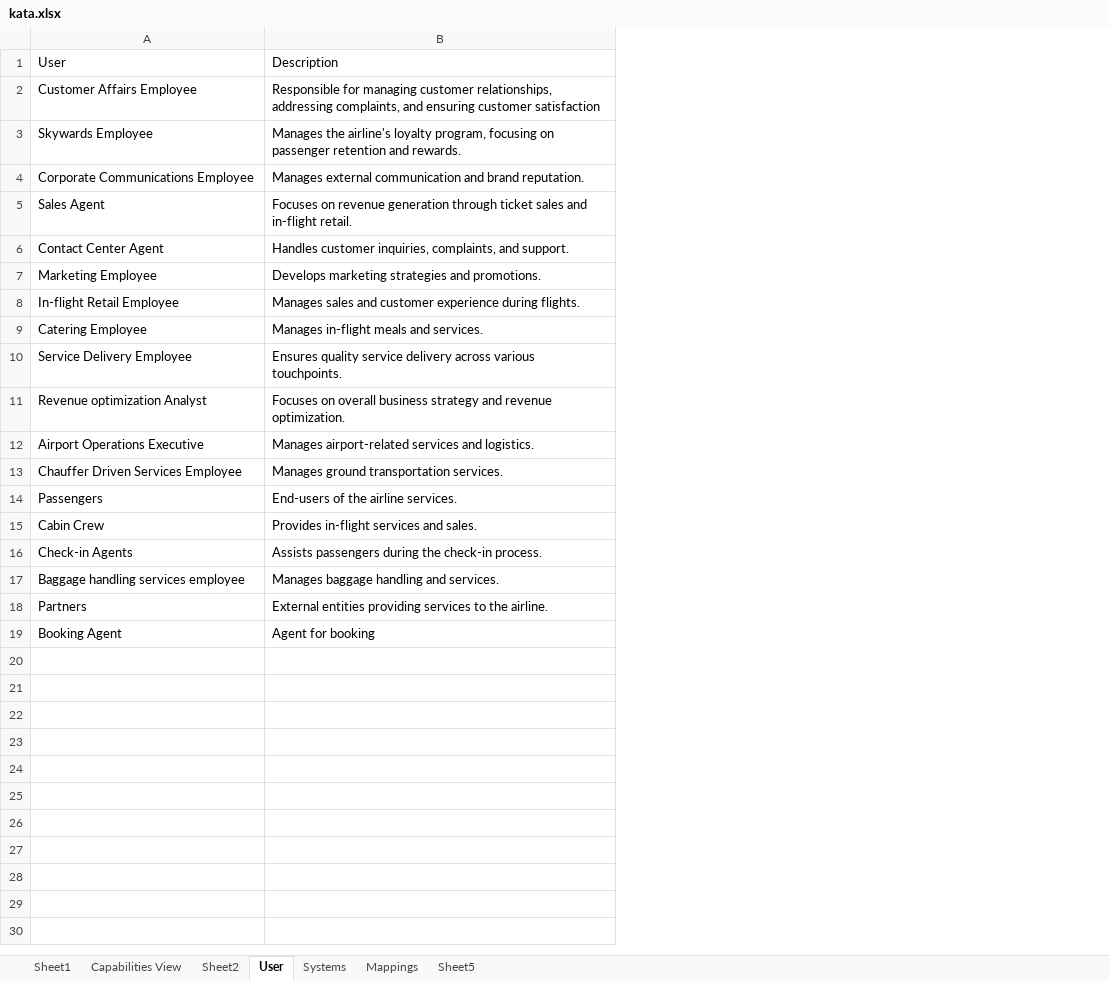
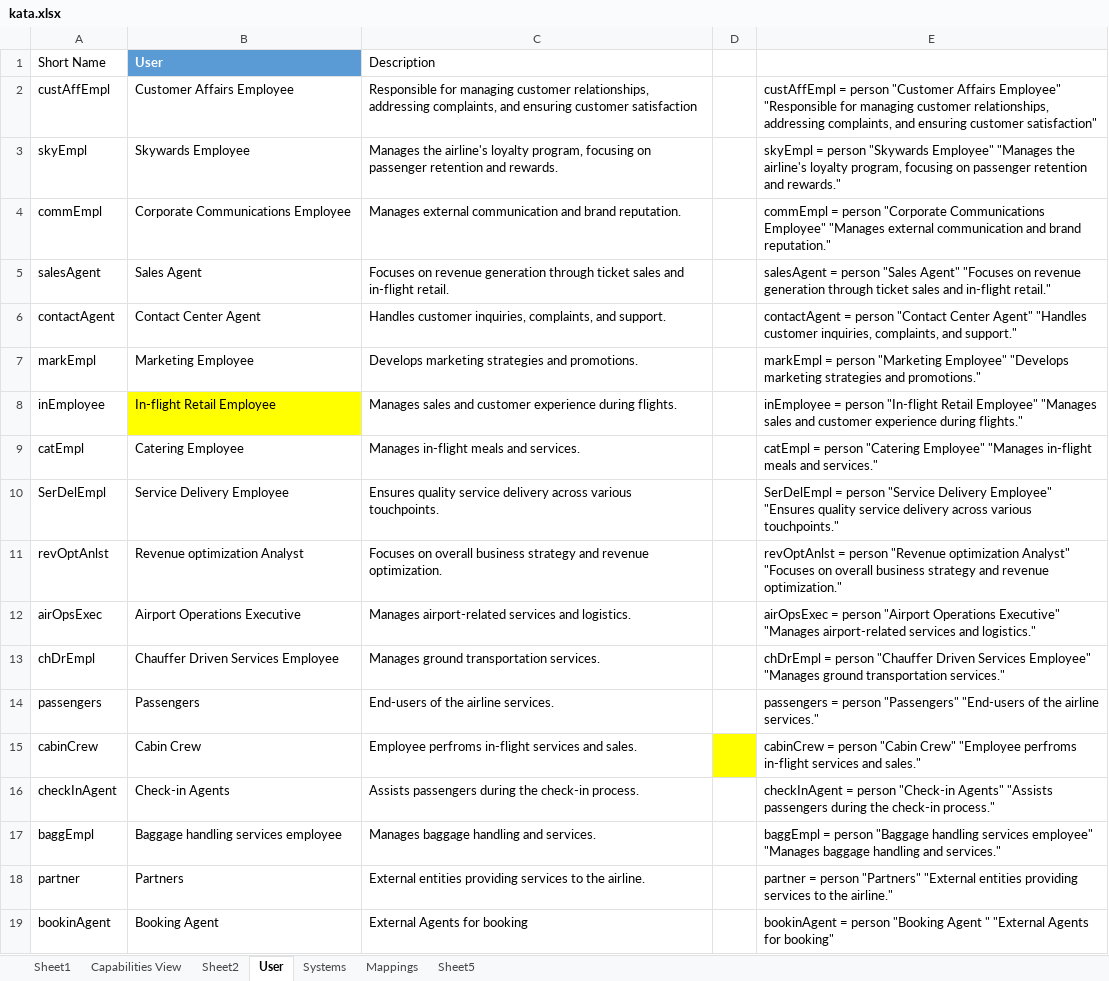
Before and after one commit to sashwatgupta/Architectural-Alchemists, an Excel workbook: kata.xlsx, sheet User, drawn as a sheet; values as stored, in another font and other column widths than the file's, no borders; table styles not drawn; addresses are those after the commit; the diff names each change by its address in the sheet, - before the commit and + after, or states it on an @@ line.

```diff
--- a/kata.xlsx (sheet User)
+++ b/kata.xlsx (sheet User)
+column A (Short Name), rows 2-19: custAffEmpl | skyEmpl | commEmpl | salesAgent | contactAgent | markEmpl | inEmployee | catEmpl | SerDelEmpl | revOptAnlst | airOpsExec | chDrEmpl | passengers | cabinCrew | checkInAgent | baggEmpl | partner | bookinAgent
+column D, empty
+column E, rows 2-19: custAffEmpl = person "Customer Affairs Employee" "Responsible for managing customer relationships, addressing complaints, and ensuring customer satisfaction" | skyEmpl = person "Skywards Employee" "Manages the airline's loyalty program, focusing on passenger retention and rewards." | commEmpl = person "Corporate Communications Employee" "Manages external communication and brand reputation." | salesAgent = person "Sales Agent" "Focuses on revenue generation through ticket sales and in-flight retail." | contactAgent = person "Contact Center Agent" "Handles customer inquiries, complaints, and support." | markEmpl = person "Marketing Employee" "Develops marketing strategies and promotions." | inEmployee = person "In-flight Retail Employee" "Manages sales and customer experience during flights." | catEmpl = person "Catering Employee" "Manages in-flight meals and services." | SerDelEmpl = person "Service Delivery Employee" "Ensures quality service delivery across various touchpoints." | revOptAnlst = person "Revenue optimization Analyst" "Focuses on overall business strategy and revenue optimization." | airOpsExec = person "Airport Operations Executive" "Manages airport-related services and logistics." | chDrEmpl = person "Chauffer Driven Services Employee" "Manages ground transportation services." | passengers = person "Passengers" "End-users of the airline services." | cabinCrew = person "Cabin Crew" "Employee perfroms in-flight services and sales." | checkInAgent = person "Check-in Agents" "Assists passengers during the check-in process." | baggEmpl = person "Baggage handling services employee" "Manages baggage handling and services." | partner = person "Partners" "External entities providing services to the airline." | bookinAgent = person "Booking Agent " "External Agents for booking"
@@ B1 fill: none → #5B9BD5, bold: off → on, text colour: black → #FFFFFF @@
-B8 fill: none
+B8 fill: #FFFF00
-C15 (Description): Provides in-flight services and sales.
+C15 (Description): Employee perfroms in-flight services and sales.
-C19 (Description): Agent for booking
+C19 (Description): External Agents for booking
```
Also changed, not shown: sheet Systems, sheet Mappings, 21 other files.
